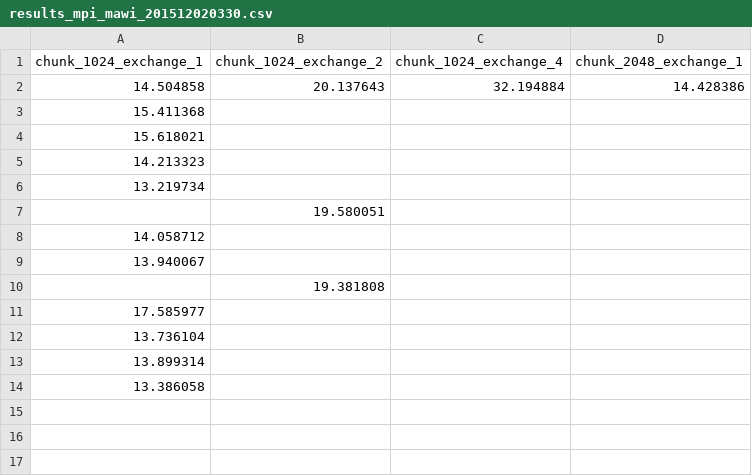
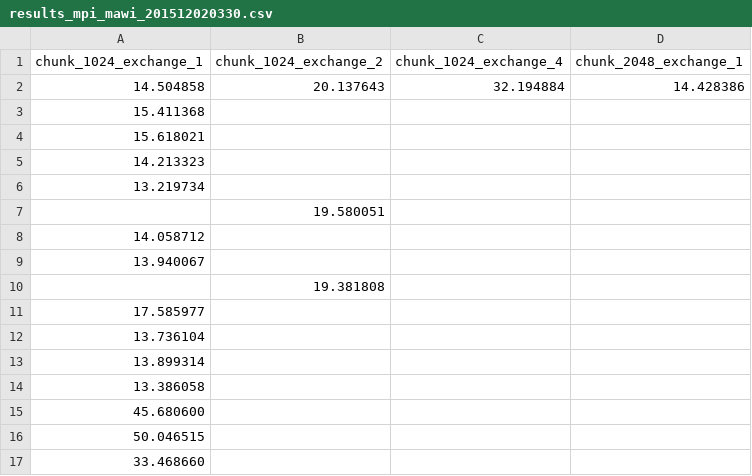
Before and after one commit to AtPapadop/CC_mpi, a CSV file: results/results_mpi_mawi_201512020330.csv, drawn as a sheet; the diff names each change by its address in the sheet, - before the commit and + after, or states it on an @@ line.

```diff
--- a/results/results_mpi_mawi_201512020330.csv
+++ b/results/results_mpi_mawi_201512020330.csv
+row 15: 45.680600
+row 16: 50.046515
+row 17: 33.468660
```
Also changed, not shown: 2 other files.
